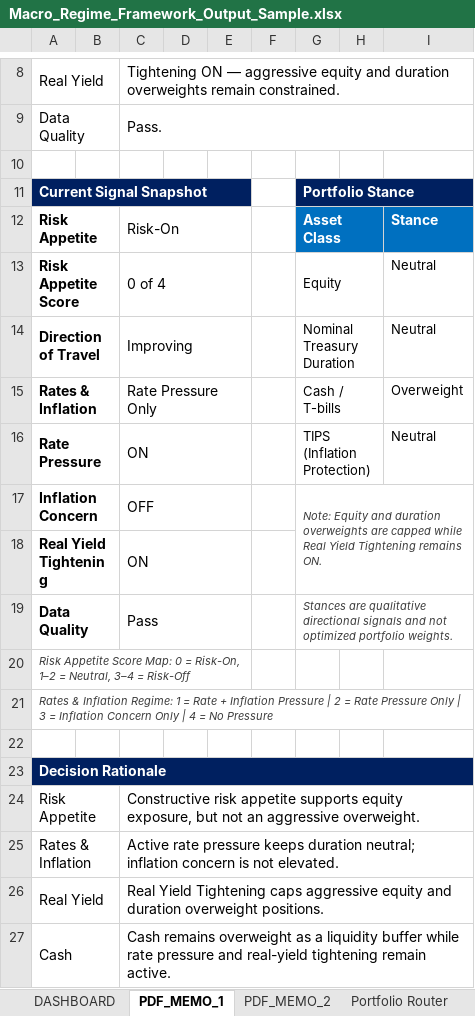
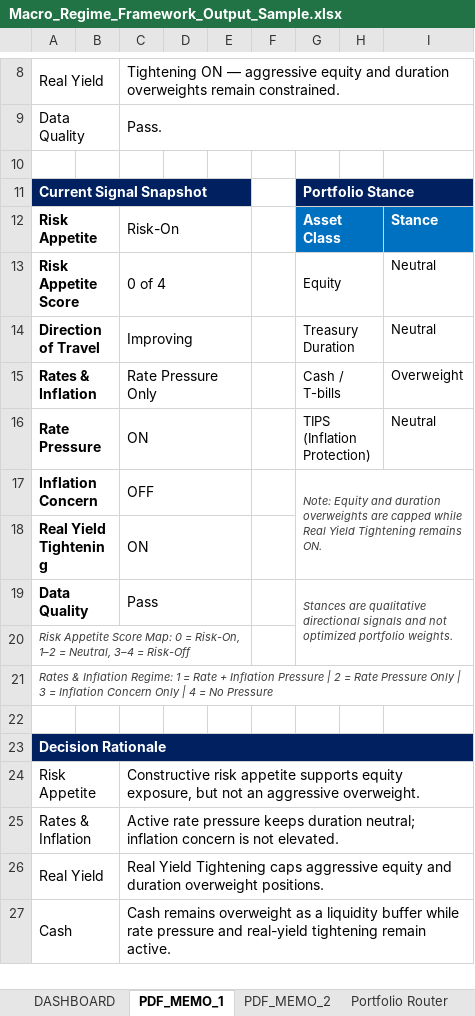
Before and after one commit to LeoJunghyunIm/macro-regime-portfolio-framework, an Excel workbook: sample_output/Macro_Regime_Framework_Output_Sample.xlsx, sheet PDF_MEMO_1, drawn as a sheet; only a part is shown, gaps mark what is left out; values as stored, in another font and other column widths than the file's, no borders; the diff names each change by its address in the sheet, - before the commit and + after, or states it on an @@ line.

Commit message:
Update weekly macro framework outputs 2026-07-06

```diff
--- a/sample_output/Macro_Regime_Framework_Output_Sample.xlsx (sheet PDF_MEMO_1)
+++ b/sample_output/Macro_Regime_Framework_Output_Sample.xlsx (sheet PDF_MEMO_1)
-G14: Nominal Treasury Duration
+G14: Treasury Duration
-G19:I19 merged
+G19:I20 merged
```
Also changed, not shown: charts or pictures, 2 other files.
